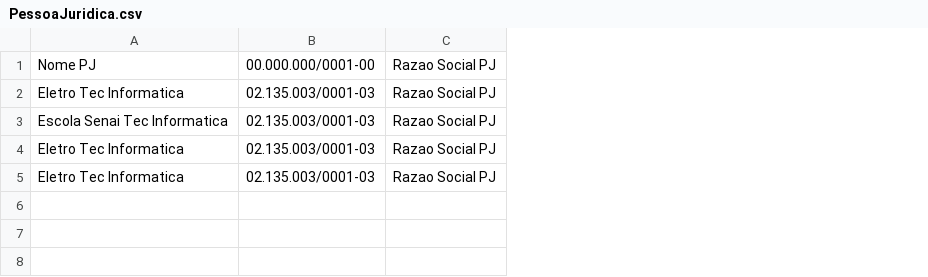
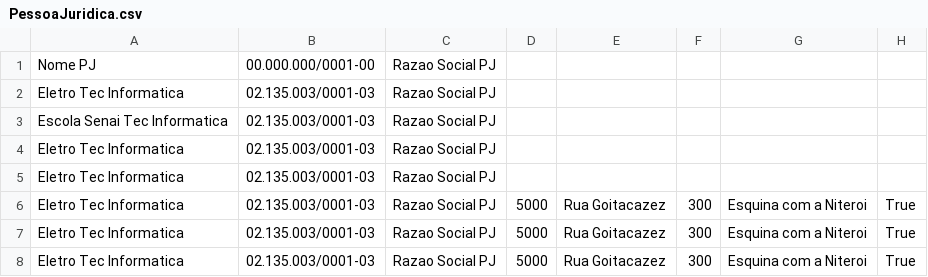
Before and after one commit to Anselvas/PFS_PFE_T11, a CSV file: UC12/SA2/ER7/Atividade1/Database/PessoaJuridica.csv, drawn as a sheet; the diff names each change by its address in the sheet, - before the commit and + after, or states it on an @@ line.

```diff
--- a/UC12/SA2/ER7/Atividade1/Database/PessoaJuridica.csv
+++ b/UC12/SA2/ER7/Atividade1/Database/PessoaJuridica.csv
+column D, empty
+column E, empty
+column F, empty
+column G, empty
+column H, empty
+row 6: Eletro Tec Informatica | 02.135.003/0001-03 | Razao Social PJ | 5000 | Rua Goitacazez | 300 | Esquina com a Niteroi | True
+row 7: Eletro Tec Informatica | 02.135.003/0001-03 | Razao Social PJ | 5000 | Rua Goitacazez | 300 | Esquina com a Niteroi | True
+row 8: Eletro Tec Informatica | 02.135.003/0001-03 | Razao Social PJ | 5000 | Rua Goitacazez | 300 | Esquina com a Niteroi | True
```
Also changed, not shown: 14 other files.
